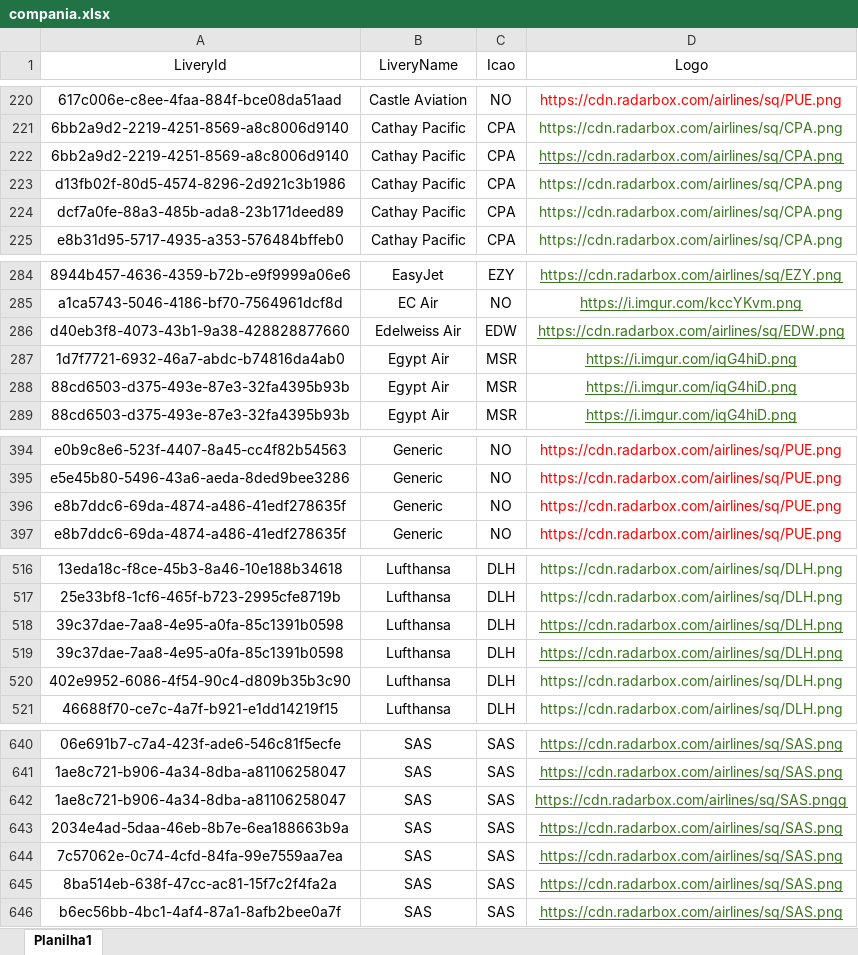
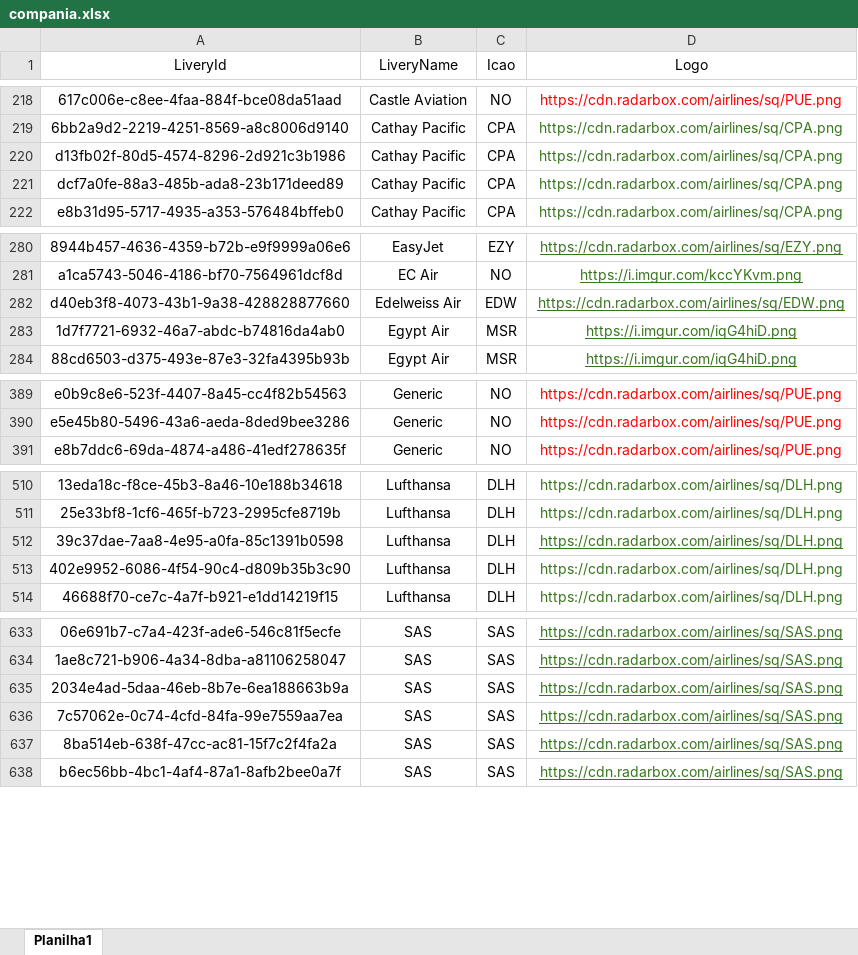
Before and after one commit to Dalmocabral/infinteflightaerobrasil_atc, an Excel workbook: compania.xlsx, sheet Planilha1, drawn as a sheet; only a part is shown, gaps mark what is left out; values as stored, in another font and other column widths than the file's, no borders; charts and pictures and conditional formats not drawn; the diff covers the shown part only; the diff names each change by its address in the sheet, - before the commit and + after, or states it on an @@ line.

```diff
--- a/compania.xlsx (sheet Planilha1)
+++ b/compania.xlsx (sheet Planilha1)
-row 222: 6bb2a9d2-2219-4251-8569-a8c8006d9140 | Cathay Pacific | CPA | https://cdn.radarbox.com/airlines/sq/CPA.png
-row 288: 88cd6503-d375-493e-87e3-32fa4395b93b | Egypt Air | MSR | https://i.imgur.com/iqG4hiD.png
-row 396: e8b7ddc6-69da-4874-a486-41edf278635f | Generic | NO | https://cdn.radarbox.com/airlines/sq/PUE.png
-row 518: 39c37dae-7aa8-4e95-a0fa-85c1391b0598 | Lufthansa | DLH | https://cdn.radarbox.com/airlines/sq/DLH.png
-row 642: 1ae8c721-b906-4a34-8dba-a81106258047 | SAS | SAS | https://cdn.radarbox.com/airlines/sq/SAS.pngg
```
Also changed, not shown: 7 removed rows and cell formats elsewhere in this sheet, 2 other files.
